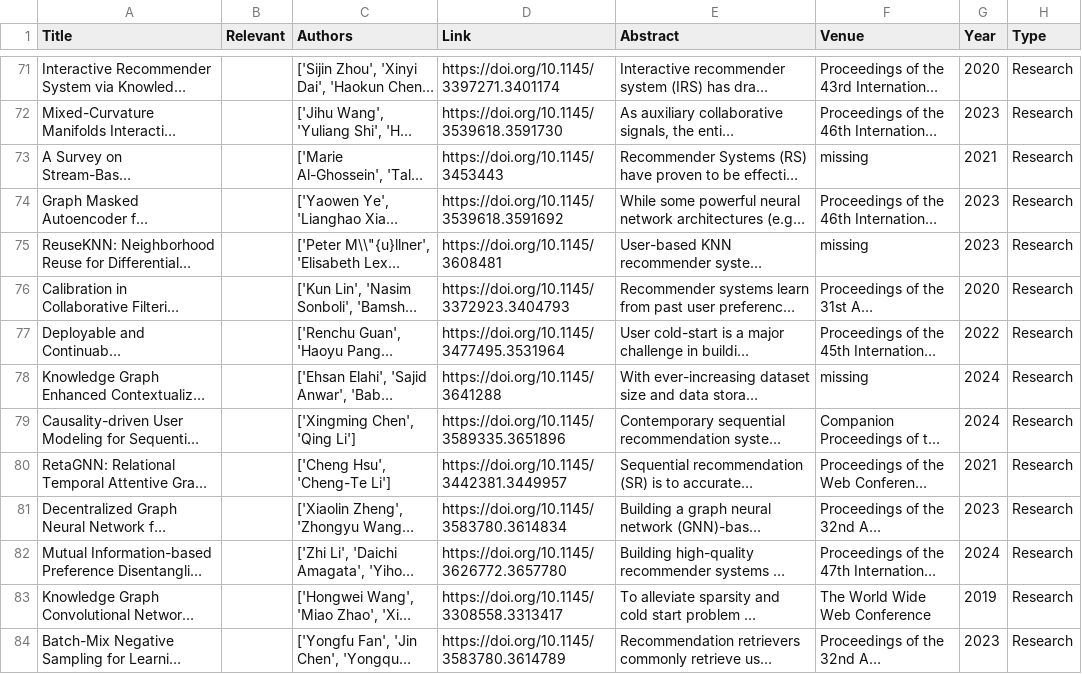
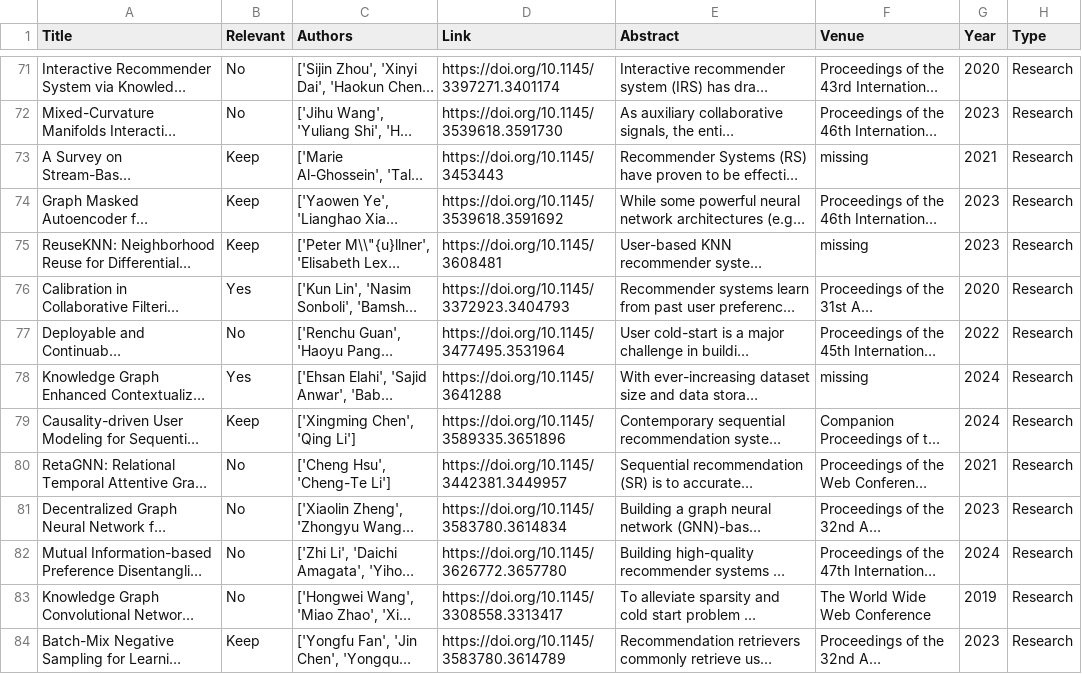
Before and after one commit to SavvinaDaniil/BiasInBookRecommendationSurvey, a CSV file: search_term_2/acm_attempt/datasets/first_screening.csv, drawn as a sheet; only a part is shown, gaps mark what is left out; long unchanged cells end in …; the diff covers the shown part only; the diff names each change by its address in the sheet, - before the commit and + after, or states it on an @@ line.

```diff
--- a/search_term_2/acm_attempt/datasets/first_screening.csv
+++ b/search_term_2/acm_attempt/datasets/first_screening.csv
-B71:B72 (Relevant): (empty)
+B71:B72 (Relevant): No
-B73:B75 (Relevant): (empty)
+B73:B75 (Relevant): Keep
-B76 (Relevant): (empty)
+B76 (Relevant): Yes
-B77 (Relevant): (empty)
+B77 (Relevant): No
-B78 (Relevant): (empty)
+B78 (Relevant): Yes
-B79 (Relevant): (empty)
+B79 (Relevant): Keep
-B80:B83 (Relevant): (empty)
+B80:B83 (Relevant): No
-B84 (Relevant): (empty)
+B84 (Relevant): Keep
```
Also changed, not shown: 112 edited cells elsewhere in this file, 1 other file.
